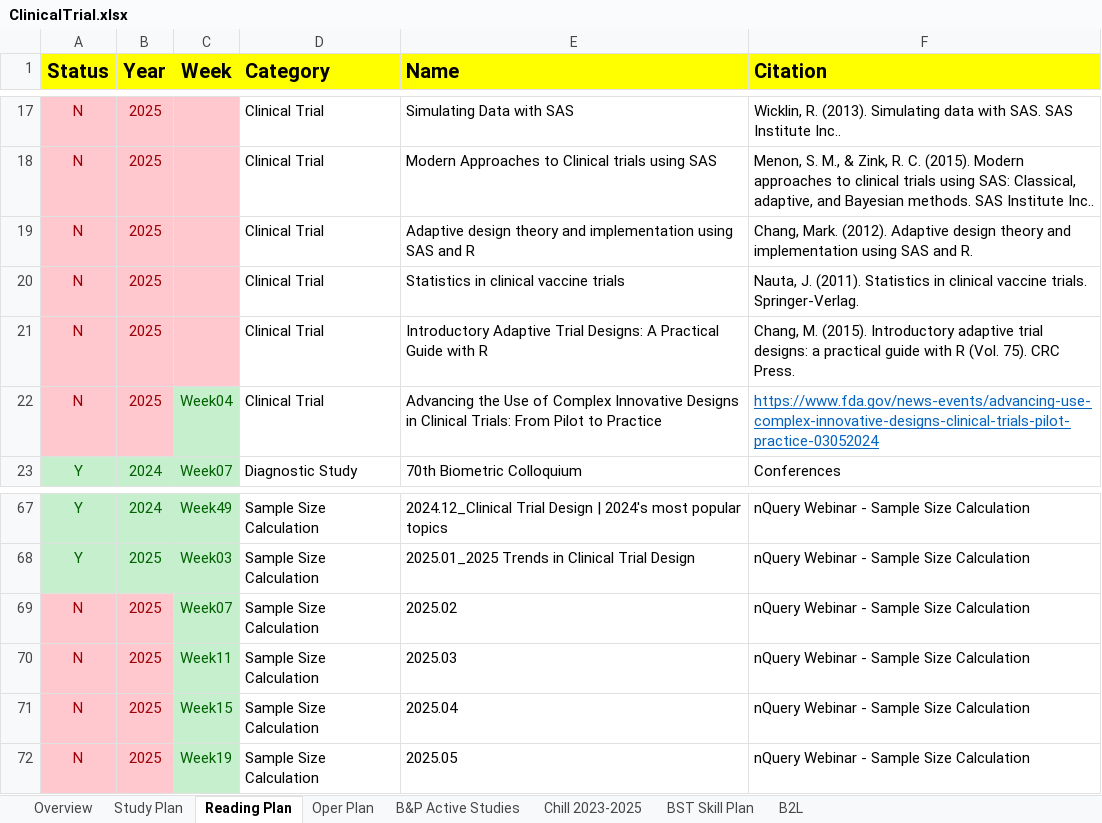
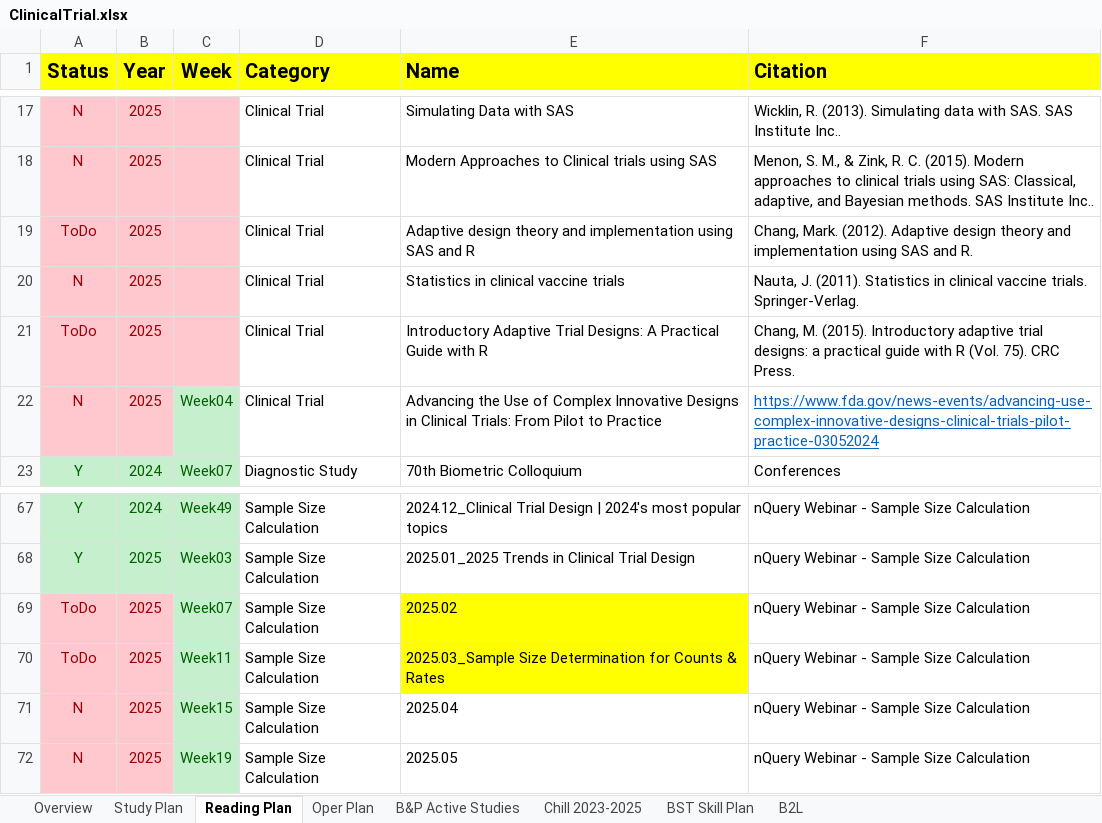
Before and after one commit to Zehuibai/Zehuibai.github.io, an Excel workbook: 01_ClinicalTrials/ClinicalTrial.xlsx, sheet Reading Plan, drawn as a sheet; only a part is shown, gaps mark what is left out; values as stored, in another font and other column widths than the file's, no borders; the diff names each change by its address in the sheet, - before the commit and + after, or states it on an @@ line.

```diff
--- a/01_ClinicalTrials/ClinicalTrial.xlsx (sheet Reading Plan)
+++ b/01_ClinicalTrials/ClinicalTrial.xlsx (sheet Reading Plan)
-A19 (Status): N
+A19 (Status): ToDo
-A21 (Status): N
+A21 (Status): ToDo
-A69:A70 (Status): N
+A69:A70 (Status): ToDo
-E69:E70 fill: none
+E69:E70 fill: #FFFF00
-E70 (Name): 2025.03
+E70 (Name): 2025.03_Sample Size Determination for Counts & Rates
```
Also changed, not shown: sheet Oper Plan, sheet Study Plan, sheet Chill 2023-2025, sheet Overview, formulas that keep their value, charts or pictures.
